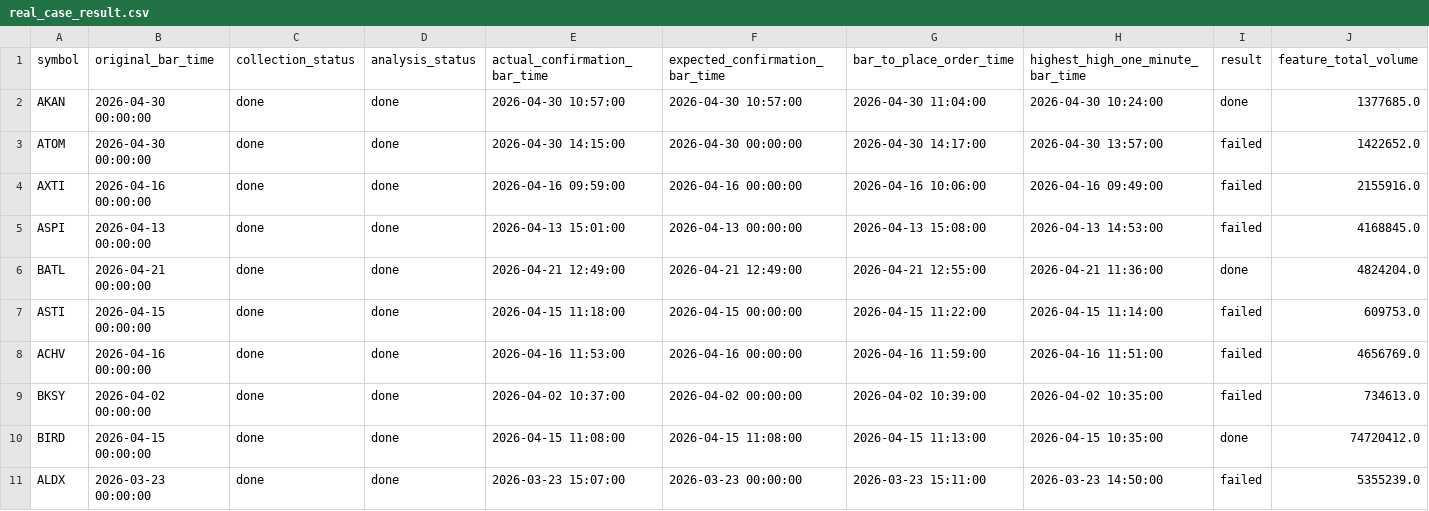
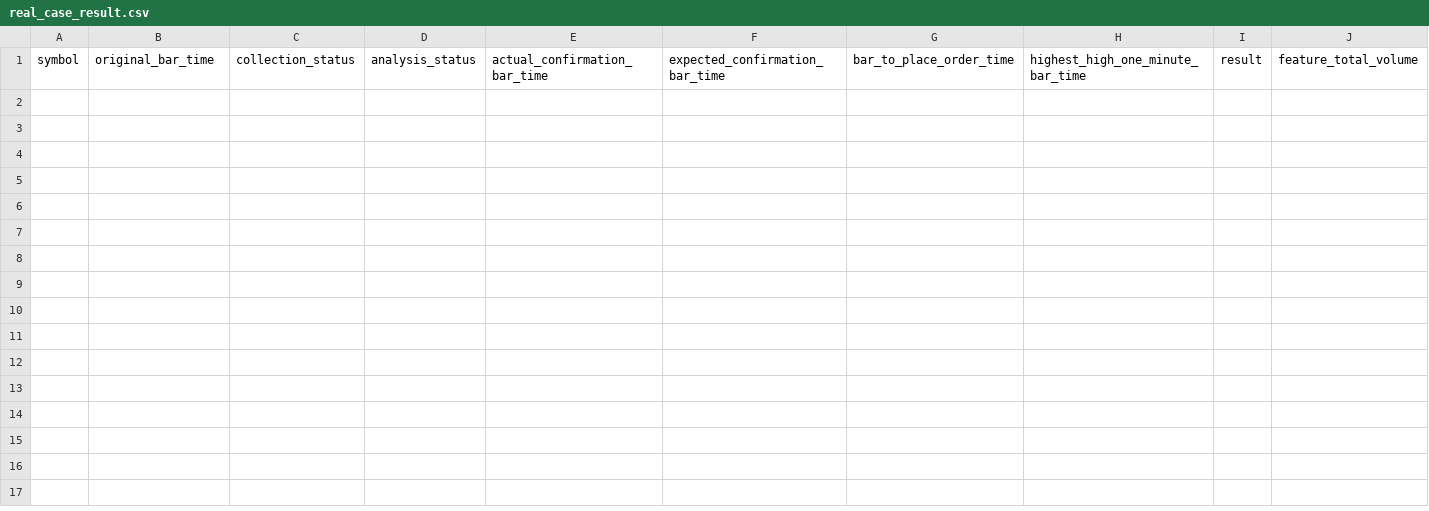
Before and after one commit to amir-trading-system/trading-system, a CSV file: model/real_case_result.csv, drawn as a sheet; only a part is shown; rows hold the shown columns only; the diff names each change by its address in the sheet, - before the commit and + after, or states it on an @@ line.

```diff
--- a/model/real_case_result.csv
+++ b/model/real_case_result.csv
-row 2: AKAN | 2026-04-30 00:00:00 | done | done | 2026-04-30 10:57:00 | 2026-04-30 10:57:00 | 2026-04-30 11:04:00 | 2026-04-30 10:24:00 | done | 1377685.0
-row 3: ATOM | 2026-04-30 00:00:00 | done | done | 2026-04-30 14:15:00 | 2026-04-30 00:00:00 | 2026-04-30 14:17:00 | 2026-04-30 13:57:00 | failed | 1422652.0
-row 4: AXTI | 2026-04-16 00:00:00 | done | done | 2026-04-16 09:59:00 | 2026-04-16 00:00:00 | 2026-04-16 10:06:00 | 2026-04-16 09:49:00 | failed | 2155916.0
-row 5: ASPI | 2026-04-13 00:00:00 | done | done | 2026-04-13 15:01:00 | 2026-04-13 00:00:00 | 2026-04-13 15:08:00 | 2026-04-13 14:53:00 | failed | 4168845.0
-row 6: BATL | 2026-04-21 00:00:00 | done | done | 2026-04-21 12:49:00 | 2026-04-21 12:49:00 | 2026-04-21 12:55:00 | 2026-04-21 11:36:00 | done | 4824204.0
-row 7: ASTI | 2026-04-15 00:00:00 | done | done | 2026-04-15 11:18:00 | 2026-04-15 00:00:00 | 2026-04-15 11:22:00 | 2026-04-15 11:14:00 | failed | 609753.0
-row 8: ACHV | 2026-04-16 00:00:00 | done | done | 2026-04-16 11:53:00 | 2026-04-16 00:00:00 | 2026-04-16 11:59:00 | 2026-04-16 11:51:00 | failed | 4656769.0
-row 9: BKSY | 2026-04-02 00:00:00 | done | done | 2026-04-02 10:37:00 | 2026-04-02 00:00:00 | 2026-04-02 10:39:00 | 2026-04-02 10:35:00 | failed | 734613.0
-row 10: BIRD | 2026-04-15 00:00:00 | done | done | 2026-04-15 11:08:00 | 2026-04-15 11:08:00 | 2026-04-15 11:13:00 | 2026-04-15 10:35:00 | done | 74720412.0
-row 11: ALDX | 2026-03-23 00:00:00 | done | done | 2026-03-23 15:07:00 | 2026-03-23 00:00:00 | 2026-03-23 15:11:00 | 2026-03-23 14:50:00 | failed | 5355239.0
```
Also changed, not shown: model/training/false_positive_results.csv, model/training/false_positive_results_scored.csv, 22 other files.
